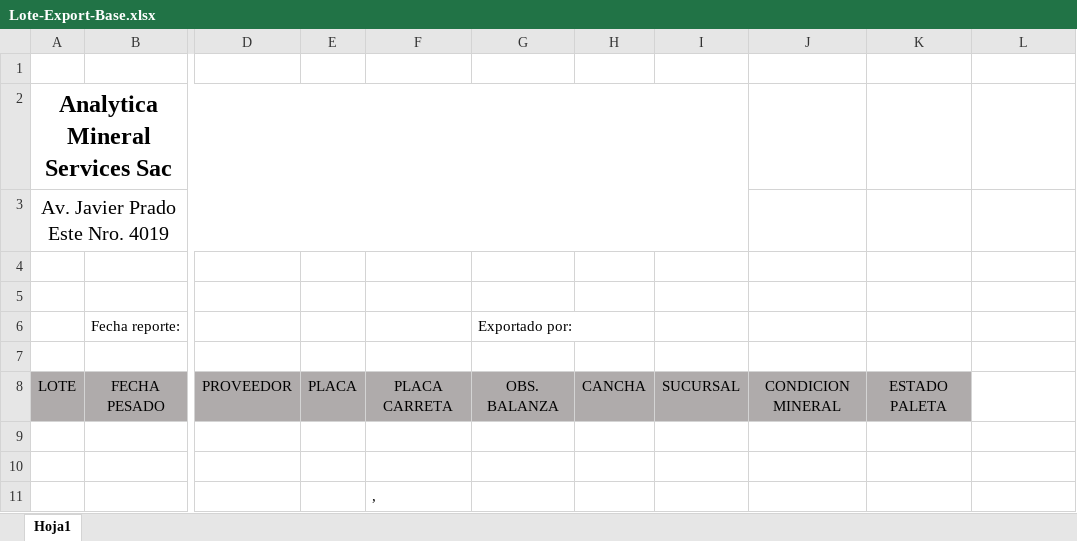
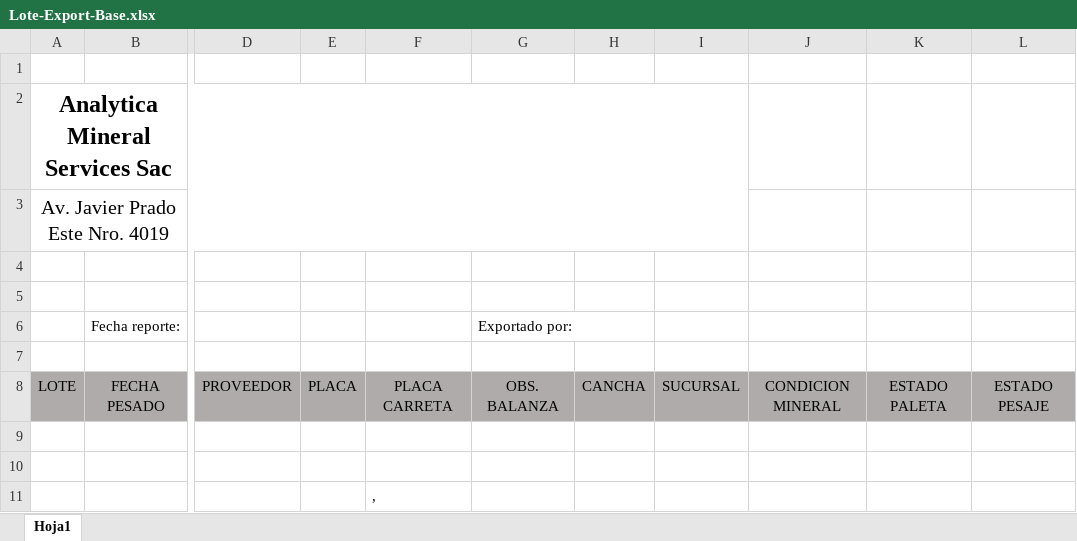
Before and after one commit to wcanchan/acopio-project-configuration, an Excel workbook: chancado/analytica/Report/Lote-Export-Base.xlsx, sheet Hoja1, drawn as a sheet; only a part is shown, gaps mark what is left out; values as stored, in another font and other column widths than the file's, no borders; the diff names each change by its address in the sheet, - before the commit and + after, or states it on an @@ line.

```diff
--- a/chancado/analytica/Report/Lote-Export-Base.xlsx (sheet Hoja1)
+++ b/chancado/analytica/Report/Lote-Export-Base.xlsx (sheet Hoja1)
-L8: (empty)
+L8: ESTADO PESAJE
-L8 fill: none
+L8 fill: #AFABAB
```
Also changed, not shown: muestreo/analytica/Report/Lote-Export-Muestreo-Base.xlsx, pesaje/analytica/Report/Lote-Export-Pesaje-Base.xlsx, 11 other files.
